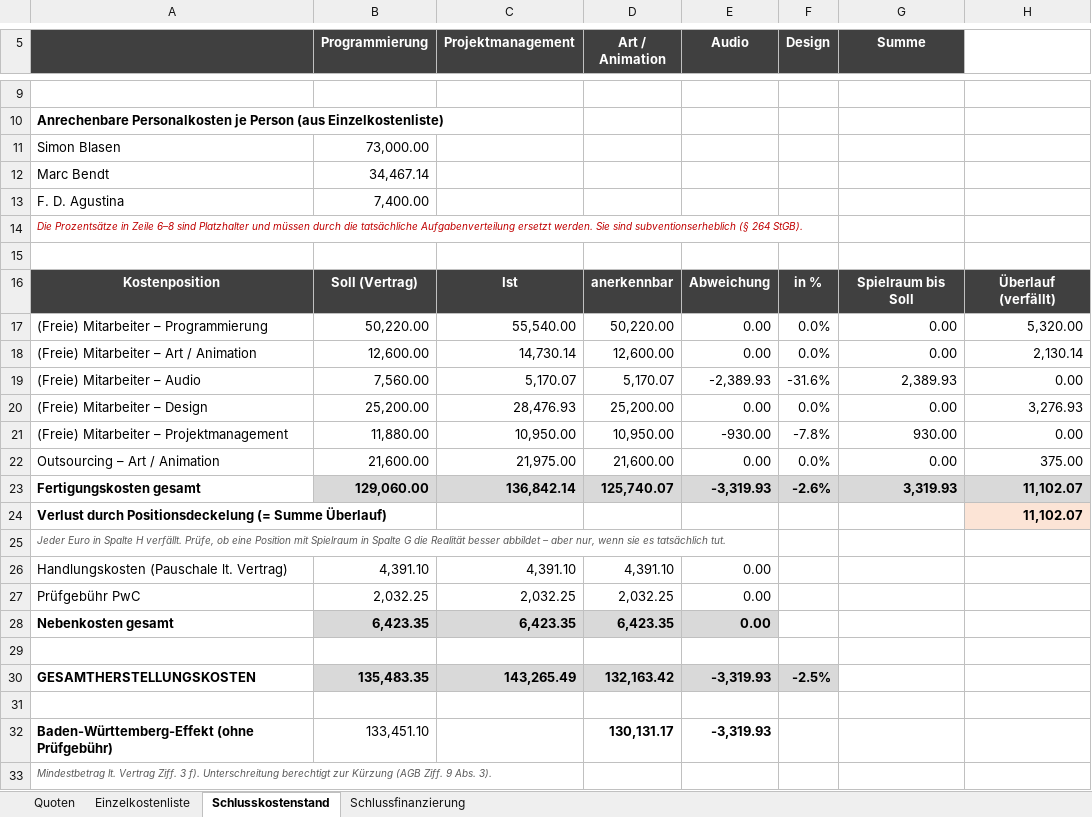
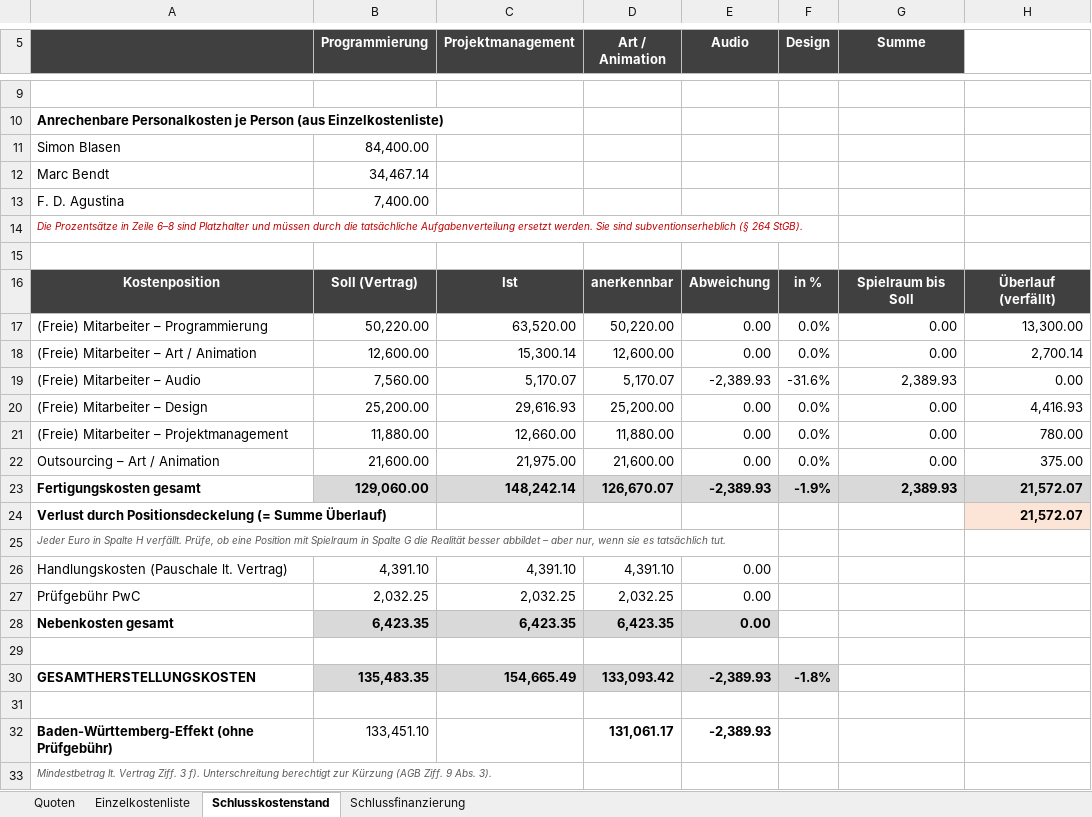
Before and after one commit to SimonBlasen/ScrewDriversMFG, an Excel workbook: Screw Drivers/Endbericht/Unterlagen/Verwendungsnachweis_ScrewDrivers_1.xlsx, sheet Schlusskostenstand, drawn as a sheet; only a part is shown, gaps mark what is left out; values as stored, in another font and other column widths than the file's, no borders; removed rows and columns are numbered as before the commit, all else as after; the diff names each change by its address in the sheet, - before the commit and + after, or states it on an @@ line.

```diff
--- a/Screw Drivers/Endbericht/Unterlagen/Verwendungsnachweis_ScrewDrivers_1.xlsx (sheet Schlusskostenstand)
+++ b/Screw Drivers/Endbericht/Unterlagen/Verwendungsnachweis_ScrewDrivers_1.xlsx (sheet Schlusskostenstand)
-B11 (Programmierung): 73,000.00
+B11 (Programmierung): 84,400.00
-C17 (Projektmanagement): 55,540.00
+C17 (Projektmanagement): 63,520.00
-H17: 5,320.00
+H17: 13,300.00
-C18 (Projektmanagement): 14,730.14
+C18 (Projektmanagement): 15,300.14
-H18: 2,130.14
+H18: 2,700.14
-C20 (Projektmanagement): 28,476.93
+C20 (Projektmanagement): 29,616.93
-H20: 3,276.93
+H20: 4,416.93
-row 21: (Freie) Mitarbeiter – Projektmanagement | 11,880.00 | 10,950.00 | 10,950.00 | -930.00 | -7.8% | 930.00 | 0.00
+row 21: (Freie) Mitarbeiter – Projektmanagement | 11,880.00 | 12,660.00 | 11,880.00 | 0.00 | 0.0% | 0.00 | 780.00
-row 23: Fertigungskosten gesamt | 129,060.00 | 136,842.14 | 125,740.07 | -3,319.93 | -2.6% | 3,319.93 | 11,102.07
+row 23: Fertigungskosten gesamt | 129,060.00 | 148,242.14 | 126,670.07 | -2,389.93 | -1.9% | 2,389.93 | 21,572.07
-H24: 11,102.07
+H24: 21,572.07
-C30 (Projektmanagement): 143,265.49
+C30 (Projektmanagement): 154,665.49
-D30 (Art / Animation): 132,163.42
+D30 (Art / Animation): 133,093.42
-E30 (Audio): -3,319.93
+E30 (Audio): -2,389.93
-F30 (Design): -2.5%
+F30 (Design): -1.8%
-D32 (Art / Animation): 130,131.17
+D32 (Art / Animation): 131,061.17
-E32 (Audio): -3,319.93
+E32 (Audio): -2,389.93
```
Also changed, not shown: sheet Einzelkostenliste, sheet Schlussfinanzierung, Screw Drivers/Endbericht/Unterlagen/Zeiterfassung_Feb2025_Aug2026_Simon.xlsx, 4 other files.
